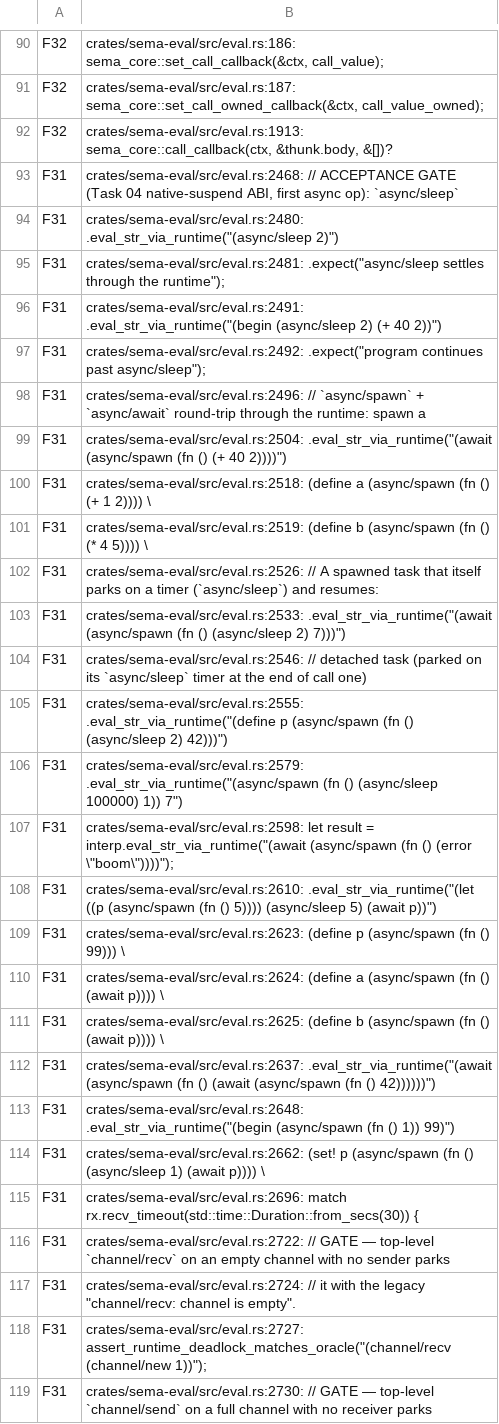
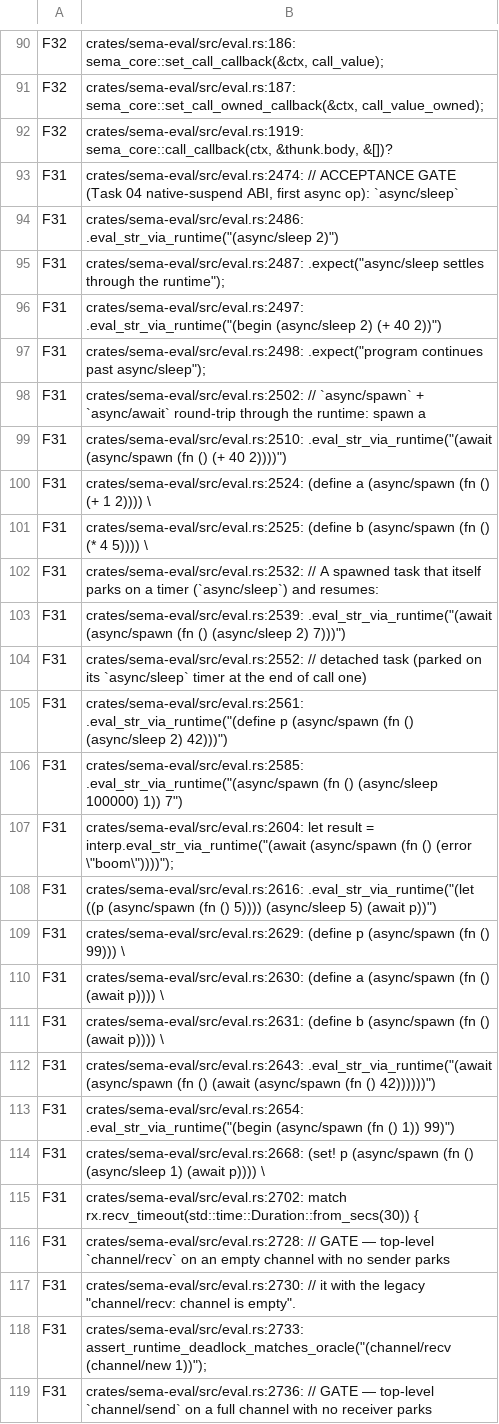
Before and after one commit to sema-lisp/sema, a TSV file: docs/plans/evidence/unified-cooperative-runtime/runtime-match-map.tsv, drawn as a sheet; only a part is shown, gaps mark what is left out; the diff covers the shown part only; the diff names each change by its address in the sheet, - before the commit and + after, or states it on an @@ line.

Commit message:
feat(cli): Ctrl-C cancels via RuntimeCommandHandle::cancel_all
The native CLI (script run, -e, REPL between prompts) had no SIGINT
wiring at all: check_interrupt() is wasm-only (no callback is ever
installed on native), so Ctrl-C fell through to the OS default action
(immediate termination, no graceful settlement, no subprocess teardown).

build_interpreter now installs a process-wide ctrlc handler holding only
the Send-safe RuntimeCommandHandle (no Rc/Interpreter reference). First
SIGINT calls cancel_all(); a second within 2s hard-exits (128+SIGINT) as
the conventional unresponsive-runtime escape hatch. check_interrupt
itself is untouched (still backs wasm's SAB-cancel path).

TDD caught a real bug in the drive loop: a root parked purely on an
async/sleep timer blocked the host thread in a raw thread::sleep, which
a cross-thread cancel command has no way to wake -- cancelling a 60s
sleep took the full 60s. Fixed by routing that branch through
block_on_inbox (bounded by the same deadline) like every other idle
wait, so a cancel command now wakes it immediately.

Reedline's own Ctrl-C handling at the REPL prompt is untouched (raw mode
disables ISIG there, so no real SIGINT is ever generated while reading).

```diff
--- a/docs/plans/evidence/unified-cooperative-runtime/runtime-match-map.tsv
+++ b/docs/plans/evidence/unified-cooperative-runtime/runtime-match-map.tsv
-B92: crates/sema-eval/src/eval.rs:1913: sema_core::call_callback(ctx, &thunk.body,…
+B92: crates/sema-eval/src/eval.rs:1919: sema_core::call_callback(ctx, &thunk.body,…
-B93: crates/sema-eval/src/eval.rs:2468: // ACCEPTANCE…
+B93: crates/sema-eval/src/eval.rs:2474: // ACCEPTANCE…
-B94: crates/sema-eval/src/eval.rs:2480: .eval_str_via_runtime("(async/sleep 2)")
+B94: crates/sema-eval/src/eval.rs:2486: .eval_str_via_runtime("(async/sleep 2)")
-B95: crates/sema-eval/src/eval.rs:2481: .expect("async/sleep settles…
+B95: crates/sema-eval/src/eval.rs:2487: .expect("async/sleep settles…
-B96: crates/sema-eval/src/eval.rs:2491: .eval_str_via_runtime("(begin (async/sleep…
+B96: crates/sema-eval/src/eval.rs:2497: .eval_str_via_runtime("(begin (async/sleep…
-B97: crates/sema-eval/src/eval.rs:2492: .expect("program continues…
+B97: crates/sema-eval/src/eval.rs:2498: .expect("program continues…
-B98: crates/sema-eval/src/eval.rs:2496: // `async/spawn`…
+B98: crates/sema-eval/src/eval.rs:2502: // `async/spawn`…
-B99: crates/sema-eval/src/eval.rs:2504: .eval_str_via_runtime("(await (async/spawn…
+B99: crates/sema-eval/src/eval.rs:2510: .eval_str_via_runtime("(await (async/spawn…
-B100: crates/sema-eval/src/eval.rs:2518: (define a…
+B100: crates/sema-eval/src/eval.rs:2524: (define a…
-B101: crates/sema-eval/src/eval.rs:2519: (define b…
+B101: crates/sema-eval/src/eval.rs:2525: (define b…
-B102: crates/sema-eval/src/eval.rs:2526: // A…
+B102: crates/sema-eval/src/eval.rs:2532: // A…
-B103: crates/sema-eval/src/eval.rs:2533: .eval_str_via_runtime("(await (async/spawn…
+B103: crates/sema-eval/src/eval.rs:2539: .eval_str_via_runtime("(await (async/spawn…
-B104: crates/sema-eval/src/eval.rs:2546: // detached…
+B104: crates/sema-eval/src/eval.rs:2552: // detached…
-B105: crates/sema-eval/src/eval.rs:2555: .eval_str_via_runtime("(define p…
+B105: crates/sema-eval/src/eval.rs:2561: .eval_str_via_runtime("(define p…
-B106: crates/sema-eval/src/eval.rs:2579: .eval_str_via_runtime("(async/spawn (fn…
+B106: crates/sema-eval/src/eval.rs:2585: .eval_str_via_runtime("(async/spawn (fn…
-B107: crates/sema-eval/src/eval.rs:2598: let result…
+B107: crates/sema-eval/src/eval.rs:2604: let result…
-B108: crates/sema-eval/src/eval.rs:2610: .eval_str_via_runtime("(let ((p…
+B108: crates/sema-eval/src/eval.rs:2616: .eval_str_via_runtime("(let ((p…
-B109: crates/sema-eval/src/eval.rs:2623: (define p…
+B109: crates/sema-eval/src/eval.rs:2629: (define p…
-B110: crates/sema-eval/src/eval.rs:2624: (define a…
+B110: crates/sema-eval/src/eval.rs:2630: (define a…
-B111: crates/sema-eval/src/eval.rs:2625: (define b…
+B111: crates/sema-eval/src/eval.rs:2631: (define b…
-B112: crates/sema-eval/src/eval.rs:2637: .eval_str_via_runtime("(await (async/spawn…
+B112: crates/sema-eval/src/eval.rs:2643: .eval_str_via_runtime("(await (async/spawn…
-B113: crates/sema-eval/src/eval.rs:2648: .eval_str_via_runtime("(begin (async/spawn…
+B113: crates/sema-eval/src/eval.rs:2654: .eval_str_via_runtime("(begin (async/spawn…
-B114: crates/sema-eval/src/eval.rs:2662: (set! p…
+B114: crates/sema-eval/src/eval.rs:2668: (set! p…
-B115: crates/sema-eval/src/eval.rs:2696: match rx.recv_timeout(std::time::Duration::from_secs(30))…
+B115: crates/sema-eval/src/eval.rs:2702: match rx.recv_timeout(std::time::Duration::from_secs(30))…
-B116: crates/sema-eval/src/eval.rs:2722: // GATE…
+B116: crates/sema-eval/src/eval.rs:2728: // GATE…
-B117: crates/sema-eval/src/eval.rs:2724: // it…
+B117: crates/sema-eval/src/eval.rs:2730: // it…
-B118: crates/sema-eval/src/eval.rs:2727: assert_runtime_deadlock_matches_oracle("(channel/recv (channel/new…
+B118: crates/sema-eval/src/eval.rs:2733: assert_runtime_deadlock_matches_oracle("(channel/recv (channel/new…
-B119: crates/sema-eval/src/eval.rs:2730: // GATE…
+B119: crates/sema-eval/src/eval.rs:2736: // GATE…
```
Also changed, not shown: 5 added rows, 4 removed rows and 150 edited cells elsewhere in this file, 5 other files.
